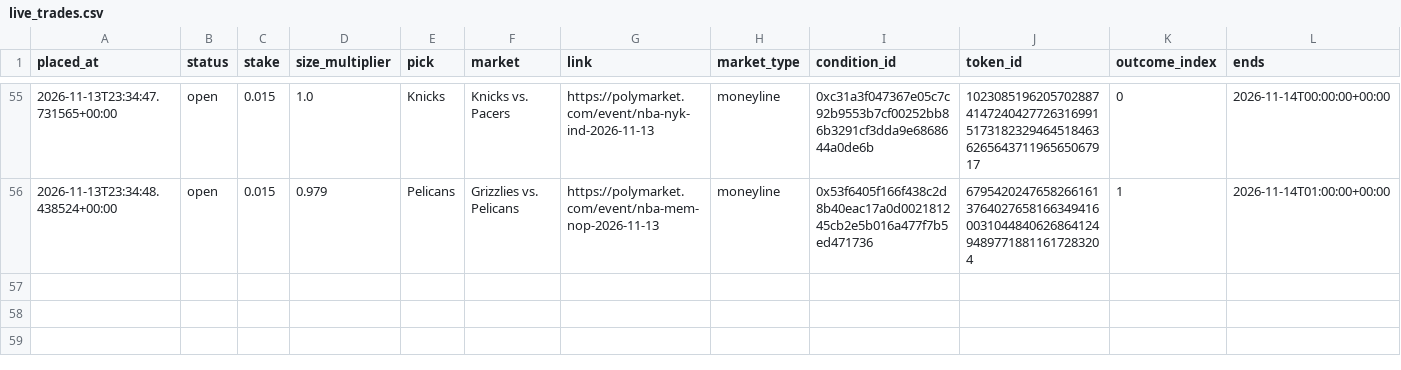
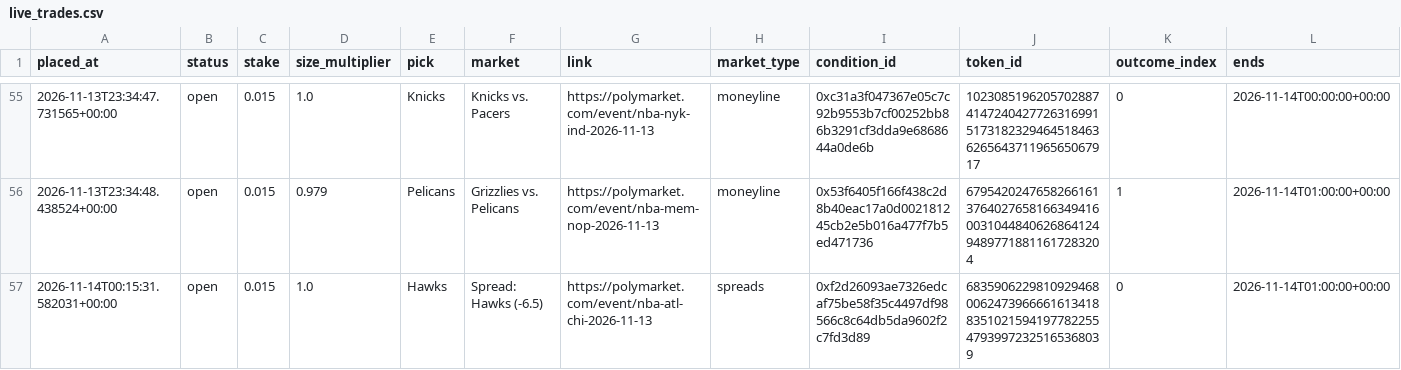
Before and after one commit to bhooder/Polymarket, a CSV file: live_trades.csv, drawn as a sheet; only a part is shown, gaps mark what is left out; rows hold the shown columns only; the diff names each change by its address in the sheet, - before the commit and + after, or states it on an @@ line.

```diff
--- a/live_trades.csv
+++ b/live_trades.csv
+row 57: 2026-11-14T00:15:31.582031+00:00 | open | 0.015 | 1.0 | Hawks | Spread: Hawks (-6.5) | https://polymarket.com/event/nba-atl-chi-2026-11-13 | spreads | 0xf2d26093ae7326edcaf75be58f35c4497df98566c8c64db5da9602f2c7fd3d89 | 68359062298109294680062473966661613418835102159419778225547939972325165368039 | 0 | 2026-11-14T01:00:00+00:00
```
Also changed, not shown: paper_trades.csv, paper_trades_b.csv, 11 other files.
